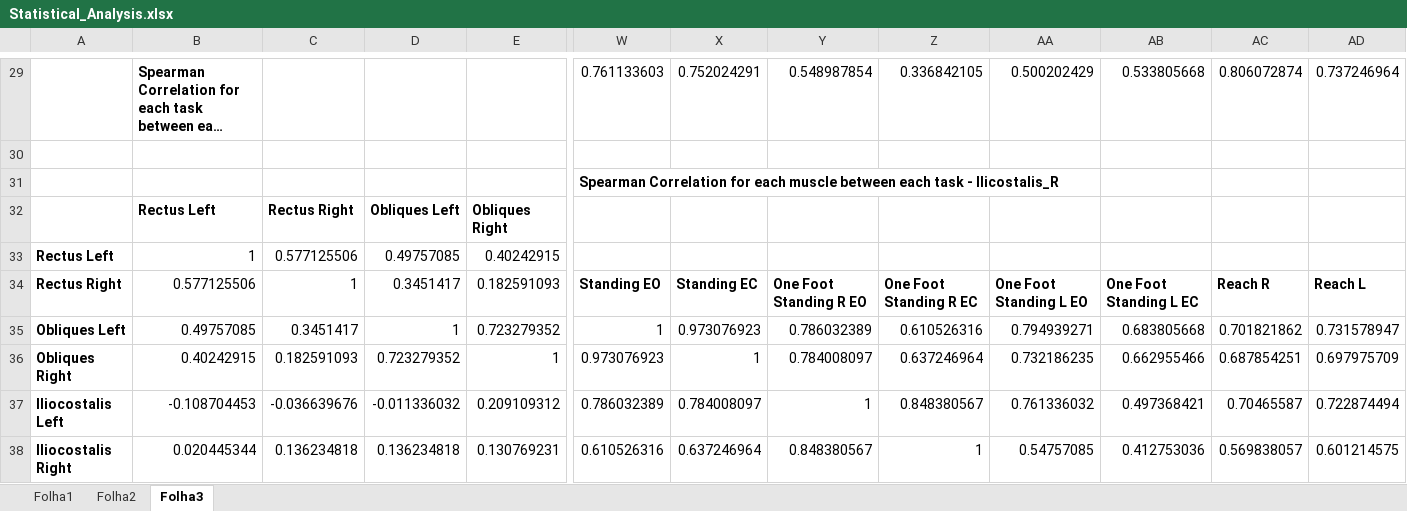
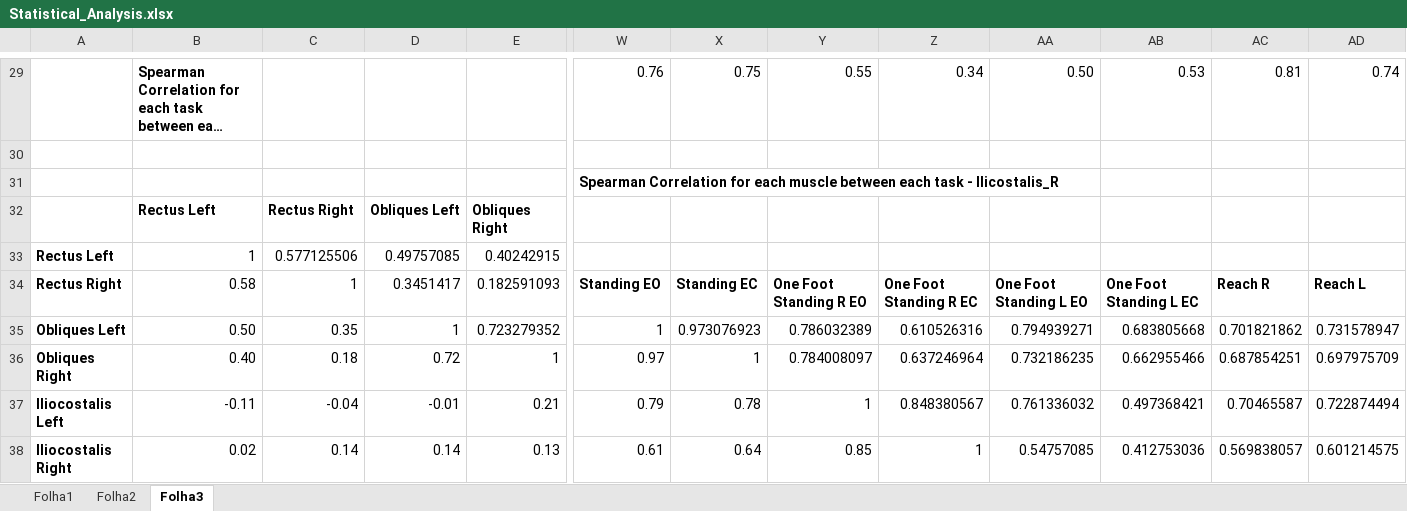
Before and after one commit to DFNOsorio/tonusMuscular, an Excel workbook: Excel_database/Statistical_Analysis.xlsx, sheet Folha3, drawn as a sheet; only a part is shown, gaps mark what is left out; long unchanged cells end in …; values as stored, in another font and other column widths than the file's, no borders; conditional formats not drawn; the diff covers the shown part only; the diff names each change by its address in the sheet, - before the commit and + after, or states it on an @@ line.

```diff
--- a/Excel_database/Statistical_Analysis.xlsx (sheet Folha3)
+++ b/Excel_database/Statistical_Analysis.xlsx (sheet Folha3)
-W29: 0.761133603
+W29: 0.76
-X29: 0.752024291
+X29: 0.75
-Y29: 0.548987854
+Y29: 0.55
-Z29: 0.336842105
+Z29: 0.34
-AA29: 0.500202429
+AA29: 0.50
-AB29: 0.533805668
+AB29: 0.53
-AC29: 0.806072874
+AC29: 0.81
-AD29: 0.737246964
+AD29: 0.74
-B34: 0.577125506
+B34: 0.58
-B35: 0.49757085
+B35: 0.50
-C35: 0.3451417
+C35: 0.35
-B36: 0.40242915
+B36: 0.40
-C36: 0.182591093
+C36: 0.18
-D36: 0.723279352
+D36: 0.72
-W36: 0.973076923
+W36: 0.97
-B37: -0.108704453
+B37: -0.11
-C37: -0.036639676
+C37: -0.04
-D37: -0.011336032
+D37: -0.01
-E37: 0.209109312
+E37: 0.21
-W37: 0.786032389
+W37: 0.79
-X37: 0.784008097
+X37: 0.78
-B38: 0.020445344
+B38: 0.02
-C38: 0.136234818
+C38: 0.14
-D38: 0.136234818
+D38: 0.14
-E38: 0.130769231
+E38: 0.13
-W38: 0.610526316
+W38: 0.61
-X38: 0.637246964
+X38: 0.64
-Y38: 0.848380567
+Y38: 0.85
```
Also changed, not shown: 512 edited cells elsewhere in this sheet, sheet Folha2, 3 other files.
